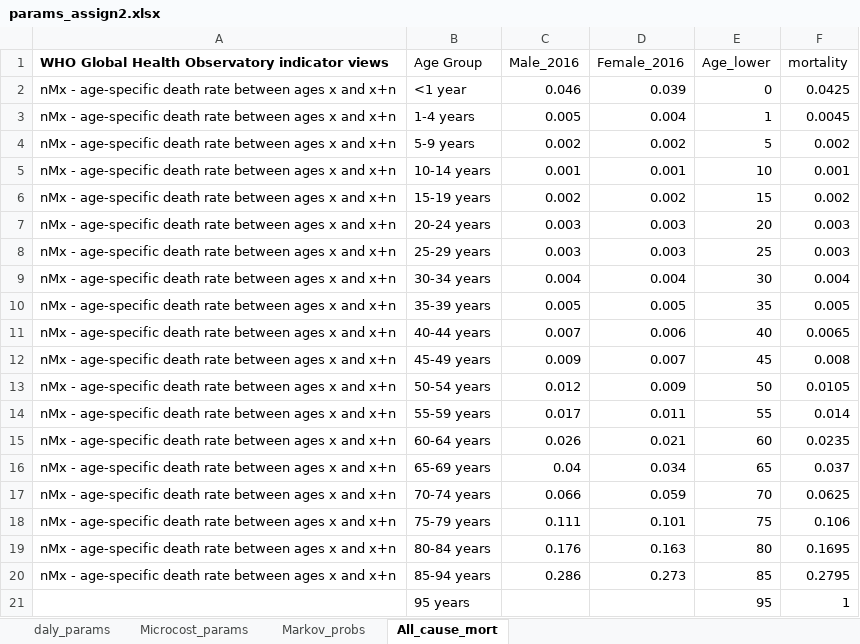
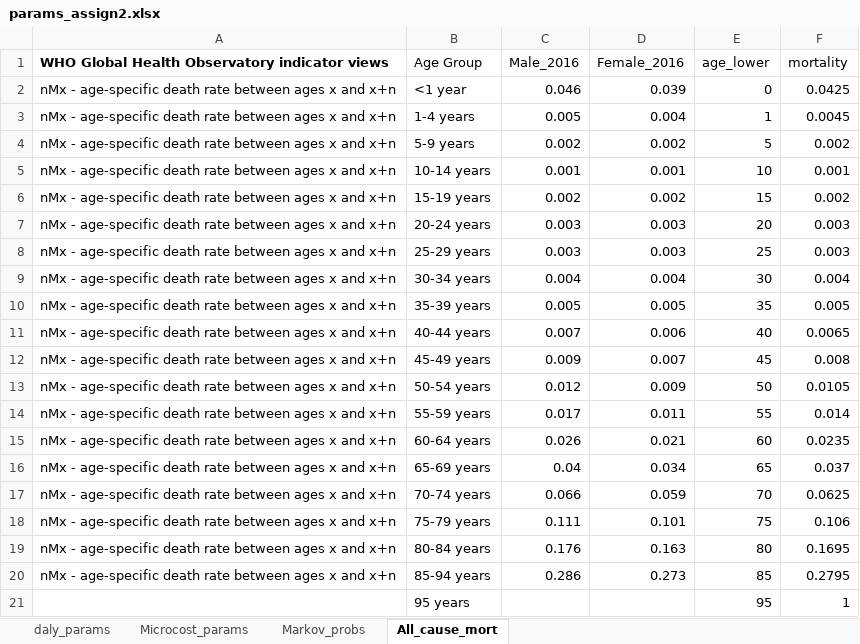
Before and after one commit to altonrus/epib-676, an Excel workbook: assignments/assign2/params_assign2.xlsx, sheet All_cause_mort, drawn as a sheet; values as stored, in another font and other column widths than the file's, no borders; the diff names each change by its address in the sheet, - before the commit and + after, or states it on an @@ line.

Commit message:
worked on assign 2, started session 6 slides

```diff
--- a/assignments/assign2/params_assign2.xlsx (sheet All_cause_mort)
+++ b/assignments/assign2/params_assign2.xlsx (sheet All_cause_mort)
-E1: Age_lower
+E1: age_lower
```
Also changed, not shown: 6 other files.
